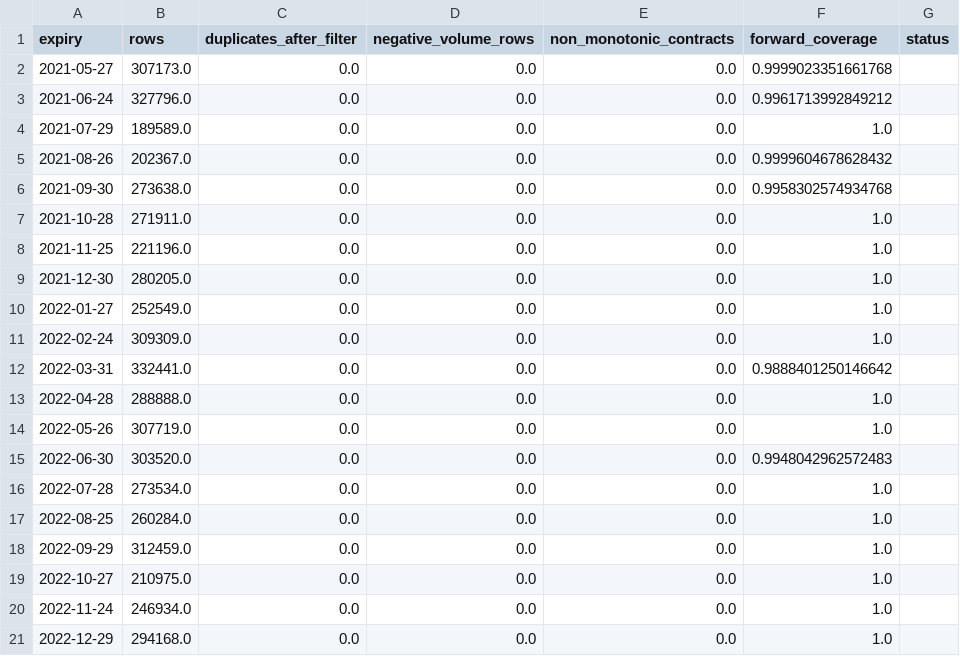
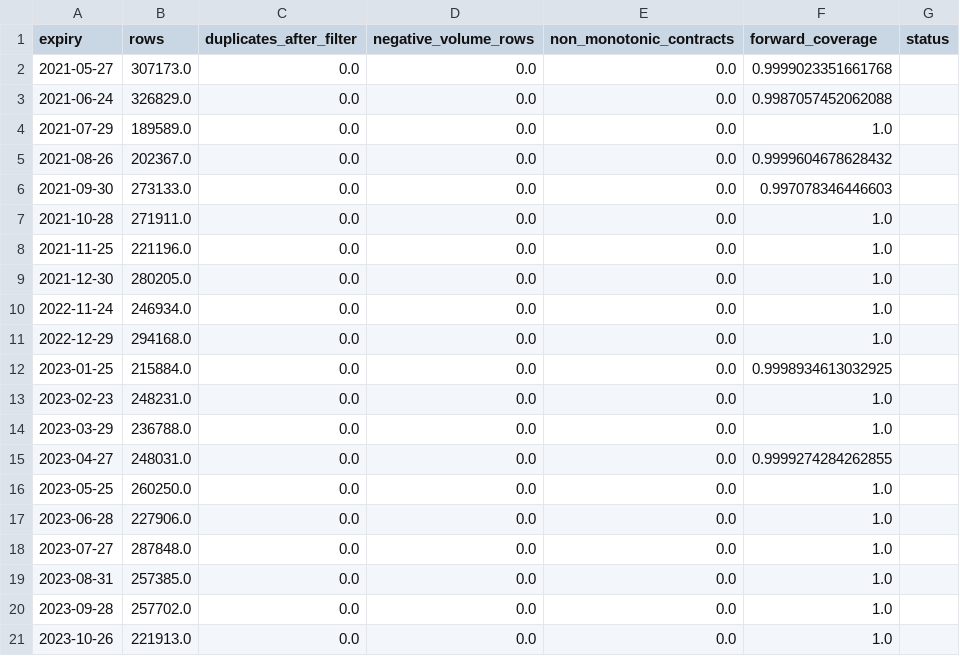
Before and after one commit to vishnuvcr/Iron-condor-to-ratio-v2, a CSV file: results/data_quality.csv, drawn as a sheet; only a part is shown; the shorter side is filled out with more unchanged rows; the diff covers the shown part only.

```diff
--- a/results/data_quality.csv
+++ b/results/data_quality.csv
@@ -2,6 +2,6 @@ expiry,rows,duplicates_after_filter,negative_volume_rows,non_monotonic_contracts
 2021-05-27,307173.0,0.0,0.0,0.0,0.9999023351661768,
-2021-06-24,327796.0,0.0,0.0,0.0,0.9961713992849212,
+2021-06-24,326829.0,0.0,0.0,0.0,0.9987057452062088,
 2021-07-29,189589.0,0.0,0.0,0.0,1.0,
 2021-08-26,202367.0,0.0,0.0,0.0,0.9999604678628432,
-2021-09-30,273638.0,0.0,0.0,0.0,0.9958302574934768,
+2021-09-30,273133.0,0.0,0.0,0.0,0.997078346446603,
 2021-10-28,271911.0,0.0,0.0,0.0,1.0,
@@ -9,12 +9,2 @@ expiry,rows,duplicates_after_filter,negative_volume_rows,non_monotonic_contracts
 2021-12-30,280205.0,0.0,0.0,0.0,1.0,
-2022-01-27,252549.0,0.0,0.0,0.0,1.0,
-2022-02-24,309309.0,0.0,0.0,0.0,1.0,
-2022-03-31,332441.0,0.0,0.0,0.0,0.9888401250146642,
-2022-04-28,288888.0,0.0,0.0,0.0,1.0,
-2022-05-26,307719.0,0.0,0.0,0.0,1.0,
-2022-06-30,303520.0,0.0,0.0,0.0,0.9948042962572483,
-2022-07-28,273534.0,0.0,0.0,0.0,1.0,
-2022-08-25,260284.0,0.0,0.0,0.0,1.0,
-2022-09-29,312459.0,0.0,0.0,0.0,1.0,
-2022-10-27,210975.0,0.0,0.0,0.0,1.0,
 2022-11-24,246934.0,0.0,0.0,0.0,1.0,
```
Also changed, not shown: 46 edited cells elsewhere in this file, results/candidate_status.csv, results/data_coverage.csv, 4 other files.
